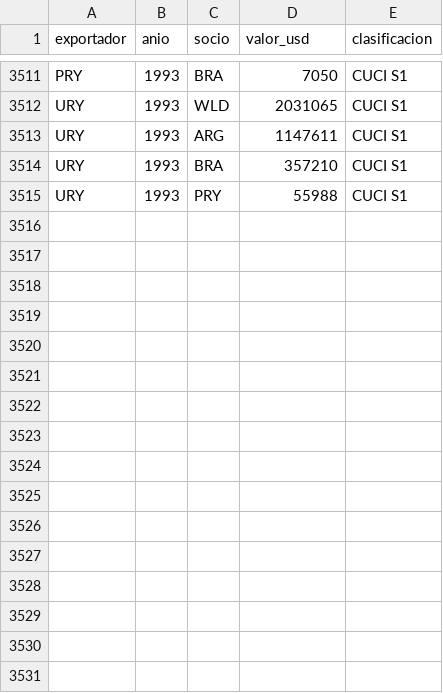
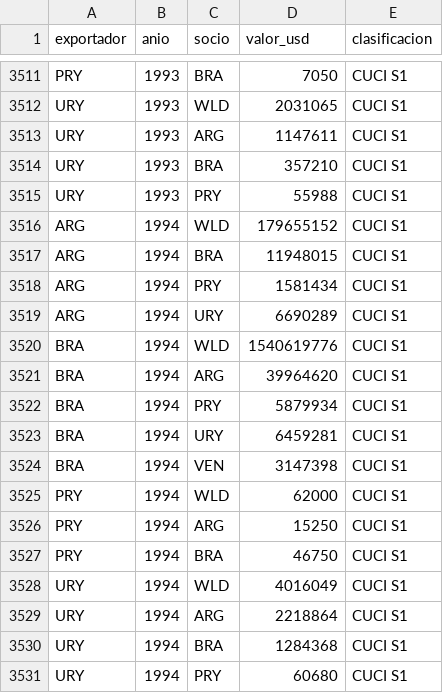
Before and after one commit to OposicionTCEE/temario, a CSV file: Ejercicio-3/Parte-B/3.B.35/Code/datos/division68_cuci.csv, drawn as a sheet; only a part is shown, gaps mark what is left out.

Commit message:
Marcelo: cambios propios, guardados antes de una acción de Claude (3.B.35)

```diff
--- a/Ejercicio-3/Parte-B/3.B.35/Code/datos/division68_cuci.csv
+++ b/Ejercicio-3/Parte-B/3.B.35/Code/datos/division68_cuci.csv
@@ -3515 +3515,17 @@ URY,1993,BRA,357210,CUCI S1
 URY,1993,PRY,55988,CUCI S1
+ARG,1994,WLD,179655152,CUCI S1
+ARG,1994,BRA,11948015,CUCI S1
+ARG,1994,PRY,1581434,CUCI S1
+ARG,1994,URY,6690289,CUCI S1
+BRA,1994,WLD,1540619776,CUCI S1
+BRA,1994,ARG,39964620,CUCI S1
+BRA,1994,PRY,5879934,CUCI S1
+BRA,1994,URY,6459281,CUCI S1
+BRA,1994,VEN,3147398,CUCI S1
+PRY,1994,WLD,62000,CUCI S1
+PRY,1994,ARG,15250,CUCI S1
+PRY,1994,BRA,46750,CUCI S1
+URY,1994,WLD,4016049,CUCI S1
+URY,1994,ARG,2218864,CUCI S1
+URY,1994,BRA,1284368,CUCI S1
+URY,1994,PRY,60680,CUCI S1
```
